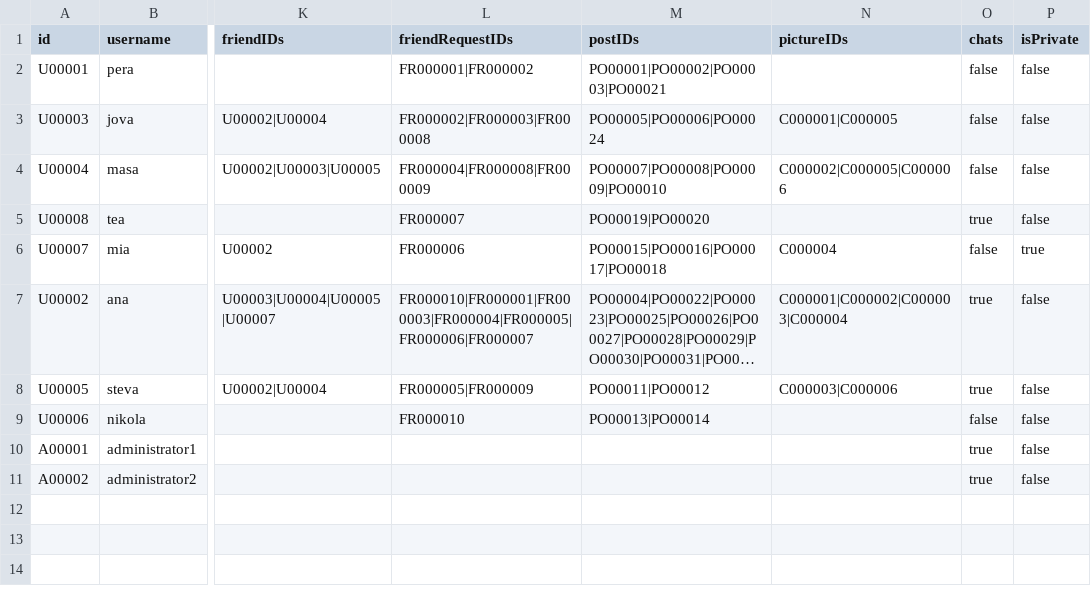
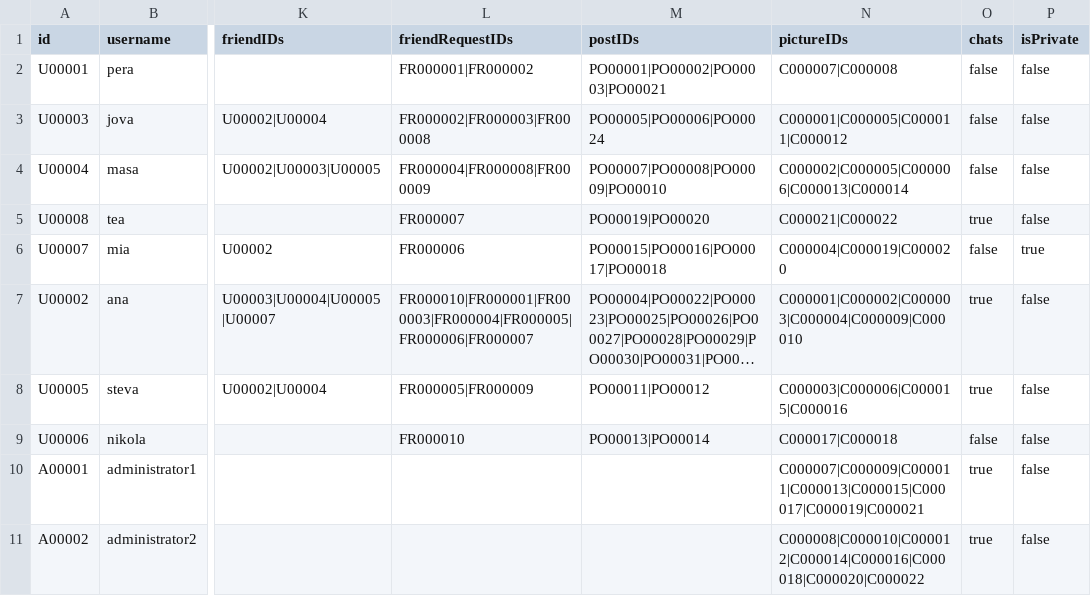
Before and after one commit to mmmajder/Web-project, a CSV file: WebProject/WebContent/resources/users.csv, drawn as a sheet; only a part is shown, gaps mark what is left out; long unchanged cells end in …; the diff names each change by its address in the sheet, - before the commit and + after, or states it on an @@ line.

```diff
--- a/WebProject/WebContent/resources/users.csv
+++ b/WebProject/WebContent/resources/users.csv
-N2 (pictureIDs): (empty)
+N2 (pictureIDs): C000007|C000008
-N3 (pictureIDs): C000001|C000005
+N3 (pictureIDs): C000001|C000005|C000011|C000012
-N4 (pictureIDs): C000002|C000005|C000006
+N4 (pictureIDs): C000002|C000005|C000006|C000013|C000014
-N5 (pictureIDs): (empty)
+N5 (pictureIDs): C000021|C000022
-N6 (pictureIDs): C000004
+N6 (pictureIDs): C000004|C000019|C000020
-N7 (pictureIDs): C000001|C000002|C000003|C000004
+N7 (pictureIDs): C000001|C000002|C000003|C000004|C000009|C000010
-N8 (pictureIDs): C000003|C000006
+N8 (pictureIDs): C000003|C000006|C000015|C000016
-N9 (pictureIDs): (empty)
+N9 (pictureIDs): C000017|C000018
-N10 (pictureIDs): (empty)
+N10 (pictureIDs): C000007|C000009|C000011|C000013|C000015|C000017|C000019|C000021
-N11 (pictureIDs): (empty)
+N11 (pictureIDs): C000008|C000010|C000012|C000014|C000016|C000018|C000020|C000022
```
Also changed, not shown: WebProject/WebContent/resources/chats.csv.
